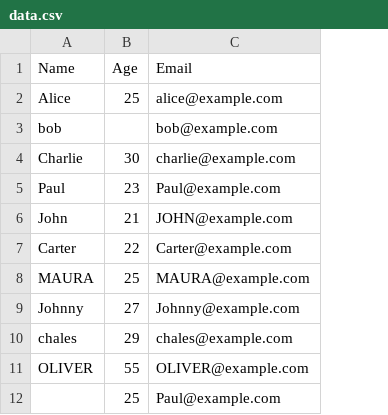
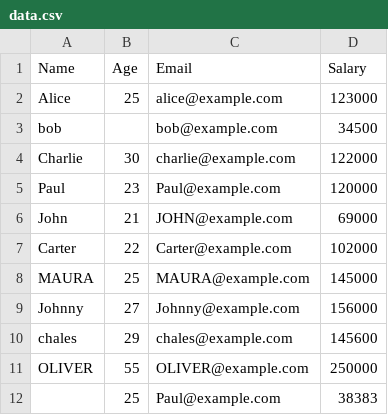
Before and after one commit to e-sweeney/pythonworkflow, a CSV file: ModelCleaning/data.csv, drawn as a sheet; the diff names each change by its address in the sheet, - before the commit and + after, or states it on an @@ line.

```diff
--- a/ModelCleaning/data.csv
+++ b/ModelCleaning/data.csv
+column D (Salary), rows 2-12: 123000 | 34500 | 122000 | 120000 | 69000 | 102000 | 145000 | 156000 | 145600 | 250000 | 38383
```
Also changed, not shown: 2 other files.
